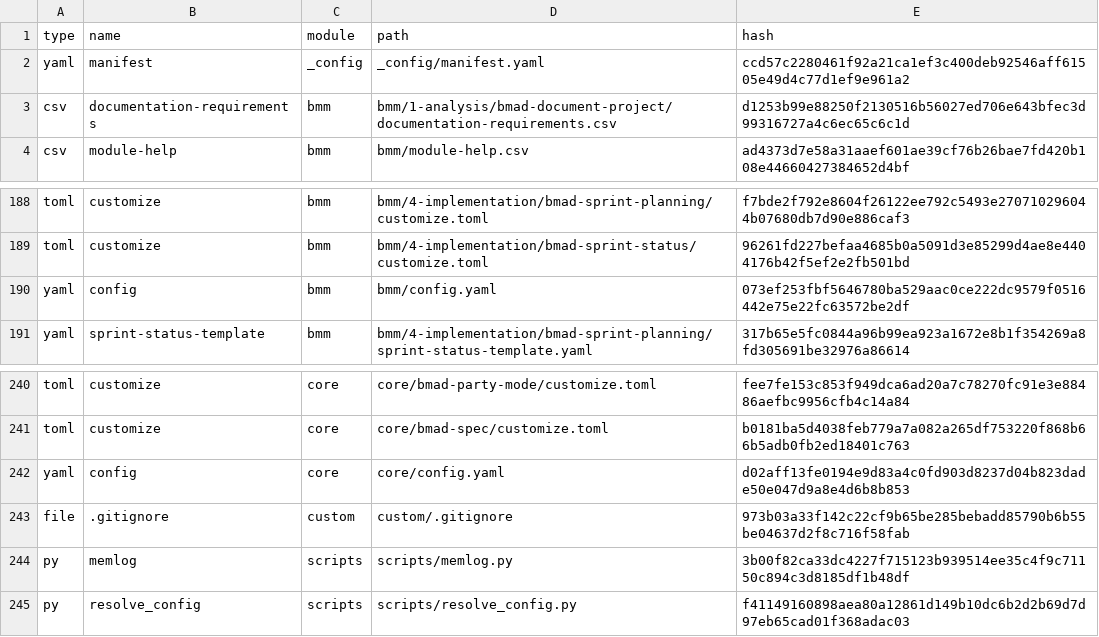
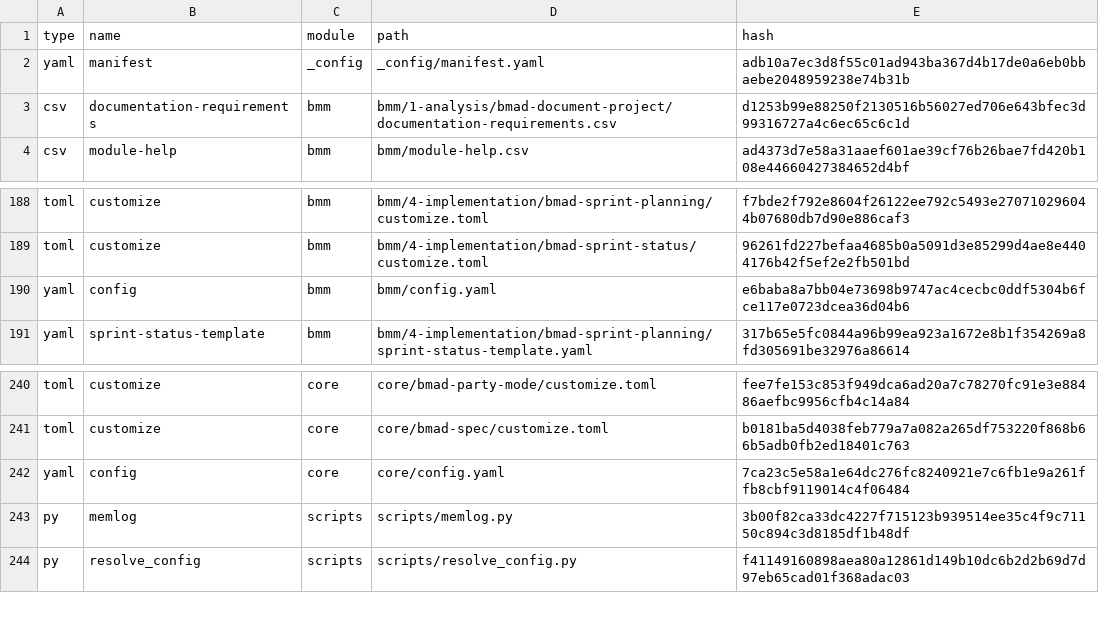
Before and after one commit to GotHima/bmad-sphinx-needs-clone, a CSV file: _bmad/_config/files-manifest.csv, drawn as a sheet; only a part is shown, gaps mark what is left out.

Commit message:
set up bmad for windsurf

```diff
--- a/_bmad/_config/files-manifest.csv
+++ b/_bmad/_config/files-manifest.csv
@@ -1,3 +1,3 @@
 type,name,module,path,hash
-"yaml","manifest","_config","_config/manifest.yaml","ccd57c2280461f92a21ca1ef3c400deb92546aff61505e49d4c77d1ef9e961a2"
+"yaml","manifest","_config","_config/manifest.yaml","adb10a7ec3d8f55c01ad943ba367d4b17de0a6eb0bbaebe2048959238e74b31b"
 "csv","documentation-requirements","bmm","bmm/1-analysis/bmad-document-project/documentation-requirements.csv","d1253b99e88250f2130516b56027ed706e643bfec3d99316727a4c6ec65c6c1d"
@@ -189,3 +189,3 @@ type,name,module,path,hash
 "toml","customize","bmm","bmm/4-implementation/bmad-sprint-status/customize.toml","96261fd227befaa4685b0a5091d3e85299d4ae8e4404176b42f5ef2e2fb501bd"
-"yaml","config","bmm","bmm/config.yaml","073ef253fbf5646780ba529aac0ce222dc9579f0516442e75e22fc63572be2df"
+"yaml","config","bmm","bmm/config.yaml","e6baba8a7bb04e73698b9747ac4cecbc0ddf5304b6fce117e0723dcea36d04b6"
 "yaml","sprint-status-template","bmm","bmm/4-implementation/bmad-sprint-planning/sprint-status-template.yaml","317b65e5fc0844a96b99ea923a1672e8b1f354269a8fd305691be32976a86614"
@@ -241,4 +241,3 @@ type,name,module,path,hash
 "toml","customize","core","core/bmad-spec/customize.toml","b0181ba5d4038feb779a7a082a265df753220f868b66b5adb0fb2ed18401c763"
-"yaml","config","core","core/config.yaml","d02aff13fe0194e9d83a4c0fd903d8237d04b823dade50e047d9a8e4d6b8b853"
-"file",".gitignore","custom","custom/.gitignore","973b03a33f142c22cf9b65be285bebadd85790b6b55be04637d2f8c716f58fab"
+"yaml","config","core","core/config.yaml","7ca23c5e58a1e64dc276fc8240921e7c6fb1e9a261ffb8cbf9119014c4f06484"
 "py","memlog","scripts","scripts/memlog.py","3b00f82ca33dc4227f715123b939514ee35c4f9c71150c894c3d8185df1b48df"
```
Also changed, not shown: 3 other files.
